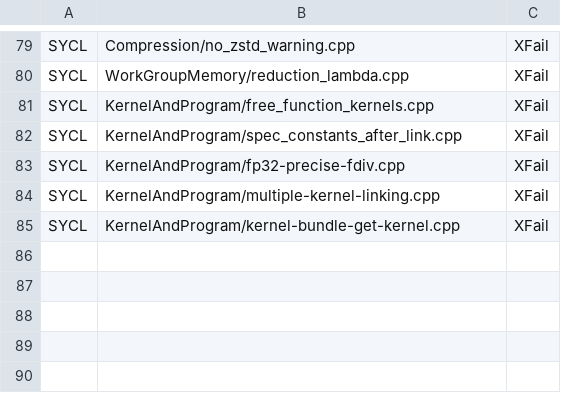
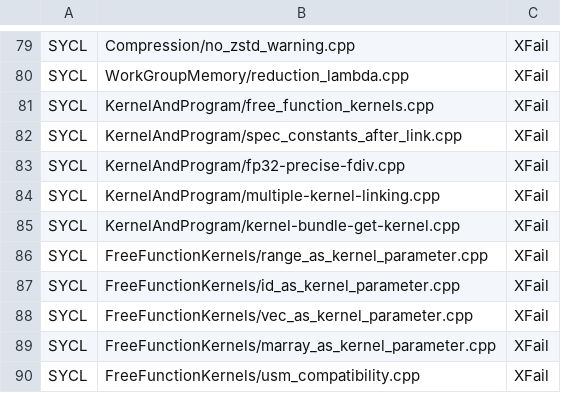
Before and after one commit to uxlfoundation/oneapi-construction-kit, a CSV file: scripts/testing/sycl_e2e/override_native_cpu.csv, drawn as a sheet; only a part is shown, gaps mark what is left out; the diff names each change by its address in the sheet, - before the commit and + after, or states it on an @@ line.

Commit message:
Added e2e native cpu xfail overrides for new FreeFunctionKernels fails

```diff
--- a/scripts/testing/sycl_e2e/override_native_cpu.csv
+++ b/scripts/testing/sycl_e2e/override_native_cpu.csv
+row 86: SYCL | FreeFunctionKernels/range_as_kernel_parameter.cpp | XFail
+row 87: SYCL | FreeFunctionKernels/id_as_kernel_parameter.cpp | XFail
+row 88: SYCL | FreeFunctionKernels/vec_as_kernel_parameter.cpp | XFail
+row 89: SYCL | FreeFunctionKernels/marray_as_kernel_parameter.cpp | XFail
+row 90: SYCL | FreeFunctionKernels/usm_compatibility.cpp | XFail
```
